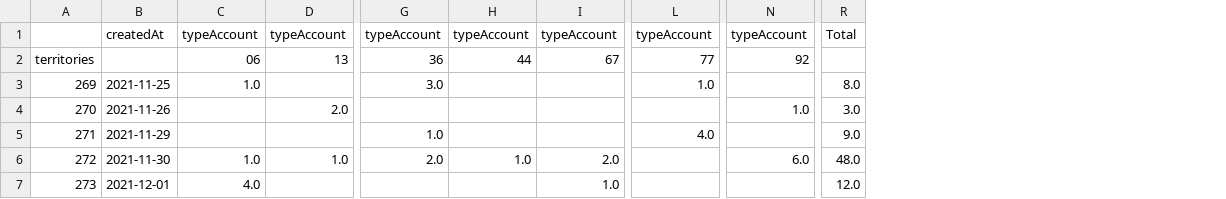
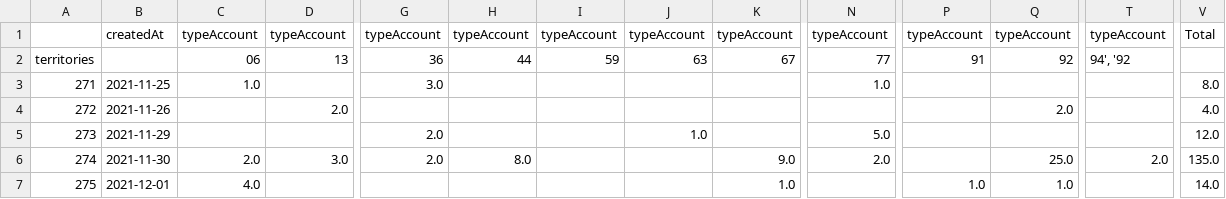
Before and after one commit to Antoine-Carre/maj_hiver_soliguide, a CSV file: pilotage màj hiver 2021/df_cpte_pro_valide_data.csv, drawn as a sheet; only a part is shown, gaps mark what is left out; addresses are those after the commit; the diff covers the shown part only; the diff names each change by its address in the sheet, - before the commit and + after, or states it on an @@ line.

```diff
--- a/pilotage màj hiver 2021/df_cpte_pro_valide_data.csv
+++ b/pilotage màj hiver 2021/df_cpte_pro_valide_data.csv
+column H, rows 1-6: typeAccount | 44 |  |  |  | 8.0
+column K, rows 1-7: typeAccount | 67 |  |  |  | 9.0 | 1.0
+column P, rows 1-7: typeAccount | 91 |  |  |  |  | 1.0
+column T, rows 1-6: typeAccount | 94', '92 |  |  |  | 2.0
-I2: 44
+I2: 59
-J2: 67
+J2: 63
@@ column A renumbered between rows 3 and 8 @@
-Q4: 1.0
+Q4: 2.0
-V4: 3.0
+V4: 4.0
-G5: 1.0
+G5: 2.0
-J5: (empty)
+J5: 1.0
-N5: 4.0
+N5: 5.0
-V5: 9.0
+V5: 12.0
-C6: 1.0
+C6: 2.0
-D6: 1.0
+D6: 3.0
-I6: 1.0
+I6: (empty)
-J6: 2.0
+J6: (empty)
-N6: (empty)
+N6: 2.0
-Q6: 6.0
+Q6: 25.0
-V6: 48.0
+V6: 135.0
-J7: 1.0
+J7: (empty)
-Q7: (empty)
+Q7: 1.0
-V7: 12.0
+V7: 14.0
```
Also changed, not shown: 16 added rows and 10 edited cells elsewhere in this file, pilotage màj hiver 2021/df_cpte_pro_data.csv, pilotage màj hiver 2021/df_mails_data.csv, 4 other files.
